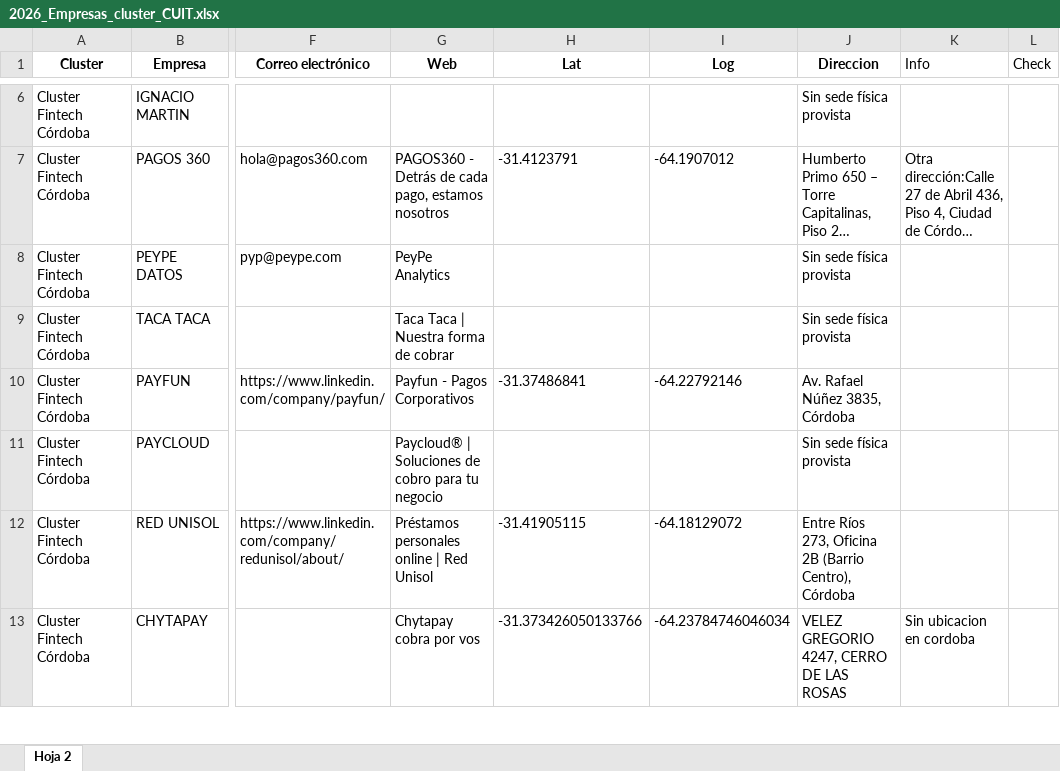
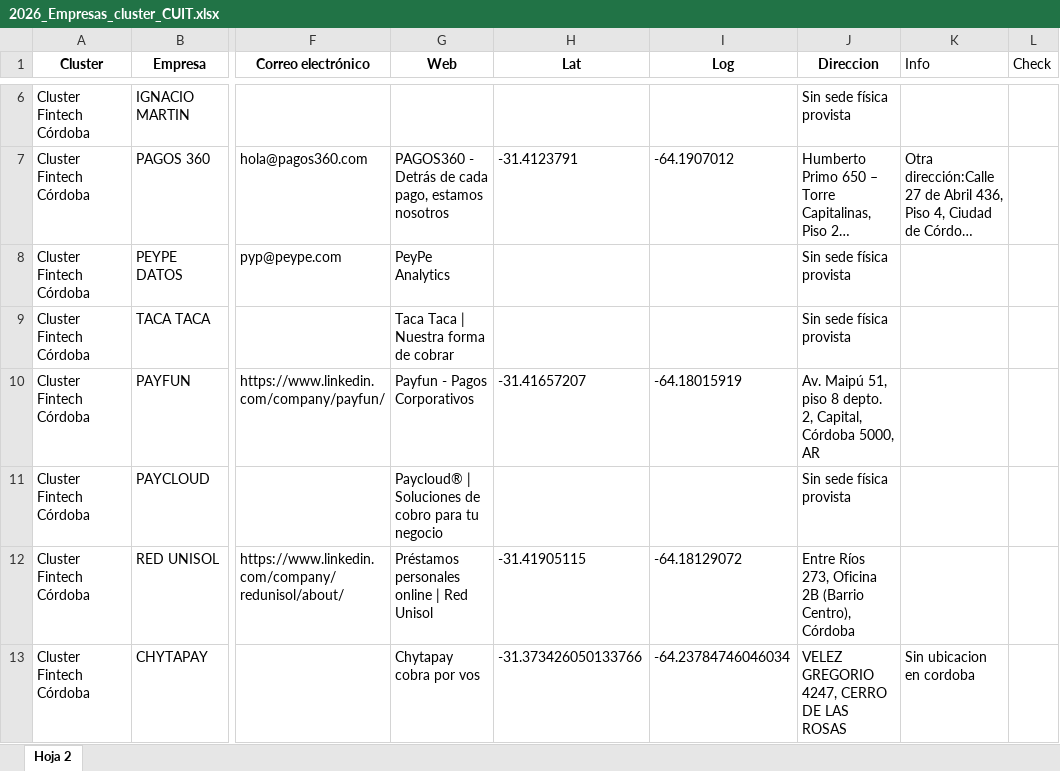
Before and after one commit to Rafaelh21/mapa-clusteres-cordoba, an Excel workbook: 2026_Empresas_cluster_CUIT.xlsx, sheet Hoja 2, drawn as a sheet; only a part is shown, gaps mark what is left out; long unchanged cells end in …; values as stored, in another font and other column widths than the file's, no borders; the diff covers the shown part only; the diff names each change by its address in the sheet, - before the commit and + after, or states it on an @@ line.

```diff
--- a/2026_Empresas_cluster_CUIT.xlsx (sheet Hoja 2)
+++ b/2026_Empresas_cluster_CUIT.xlsx (sheet Hoja 2)
-H10 (Lat): -31.37486841
+H10 (Lat): -31.41657207
-I10 (Log): -64.22792146
+I10 (Log): -64.18015919
-J10 (Direccion): Av. Rafael Núñez 3835, Córdoba
+J10 (Direccion): Av. Maipú 51, piso 8 depto. 2, Capital, Córdoba 5000, AR
```
Also changed, not shown: 34 added rows and 213 hidden or unhidden rows elsewhere in this sheet, hidden cells.
